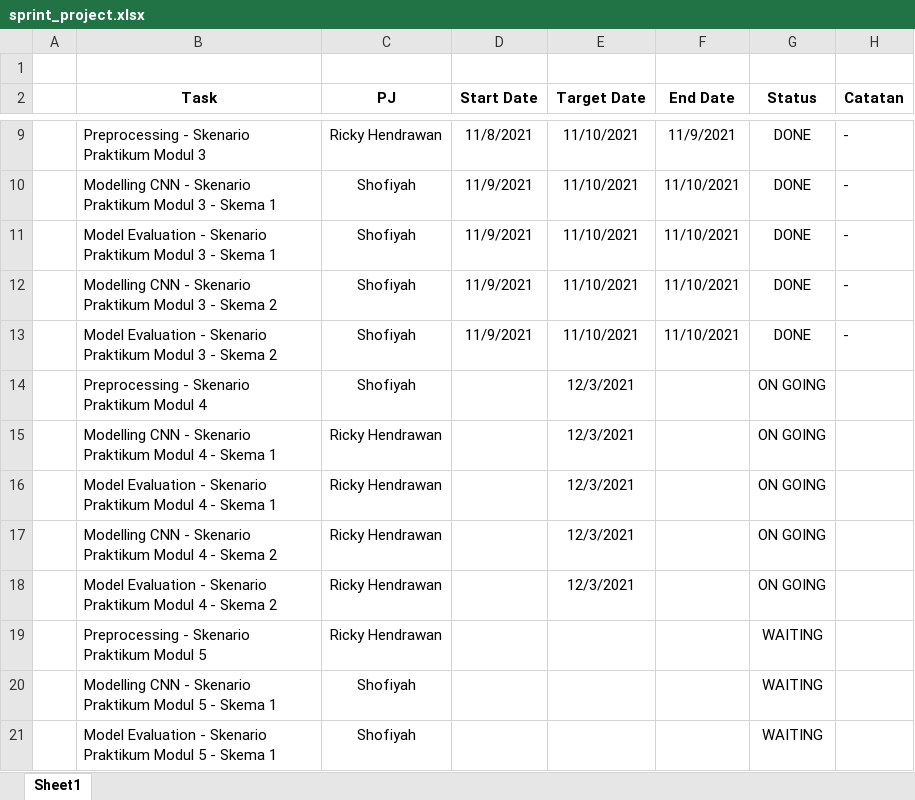
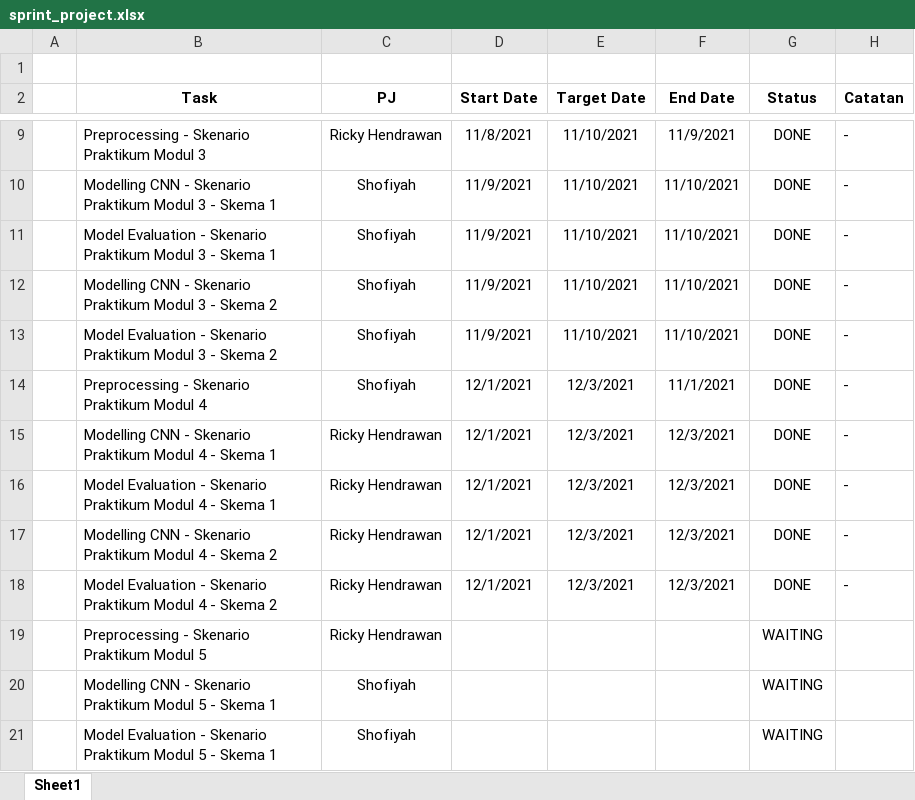
Before and after one commit to rickyhndrwn/TugasPraktikumML-18_247-18_249, an Excel workbook: sprint_project.xlsx, sheet Sheet1, drawn as a sheet; only a part is shown, gaps mark what is left out; values as stored, in another font and other column widths than the file's, no borders; the diff names each change by its address in the sheet, - before the commit and + after, or states it on an @@ line.

Commit message:
Update sprint_project.xlsx

```diff
--- a/sprint_project.xlsx (sheet Sheet1)
+++ b/sprint_project.xlsx (sheet Sheet1)
-D14:D18 (Start Date): (empty)
+D14:D18 (Start Date): 12/1/2021
-F14 (End Date): (empty)
+F14 (End Date): 11/1/2021
-G14:G18 (Status): ON GOING
+G14:G18 (Status): DONE
-H14:H18 (Catatan): (empty)
+H14:H18 (Catatan): -
-F15:F18 (End Date): (empty)
+F15:F18 (End Date): 12/3/2021
```
